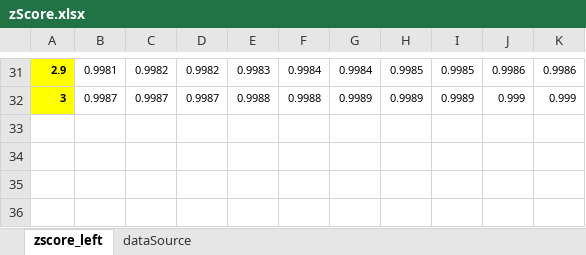
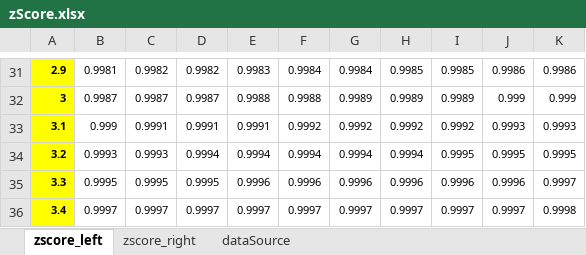
Before and after one commit to Regenplatz/DataScience, an Excel workbook: CalculateSampleSize/zScore.xlsx, sheet zscore_left, drawn as a sheet; only a part is shown, gaps mark what is left out; values as stored, in another font and other column widths than the file's, no borders; the diff names each change by its address in the sheet, - before the commit and + after, or states it on an @@ line.

```diff
--- a/CalculateSampleSize/zScore.xlsx (sheet zscore_left)
+++ b/CalculateSampleSize/zScore.xlsx (sheet zscore_left)
+sheet tab: zscore_right
+row 33: 3.1 | 0.999 | 0.9991 | 0.9991 | 0.9991 | 0.9992 | 0.9992 | 0.9992 | 0.9992 | 0.9993 | 0.9993
+row 34: 3.2 | 0.9993 | 0.9993 | 0.9994 | 0.9994 | 0.9994 | 0.9994 | 0.9994 | 0.9995 | 0.9995 | 0.9995
+row 35: 3.3 | 0.9995 | 0.9995 | 0.9995 | 0.9996 | 0.9996 | 0.9996 | 0.9996 | 0.9996 | 0.9996 | 0.9997
+row 36: 3.4 | 0.9997 | 0.9997 | 0.9997 | 0.9997 | 0.9997 | 0.9997 | 0.9997 | 0.9997 | 0.9997 | 0.9998
```
Also changed, not shown: sheet dataSource.
